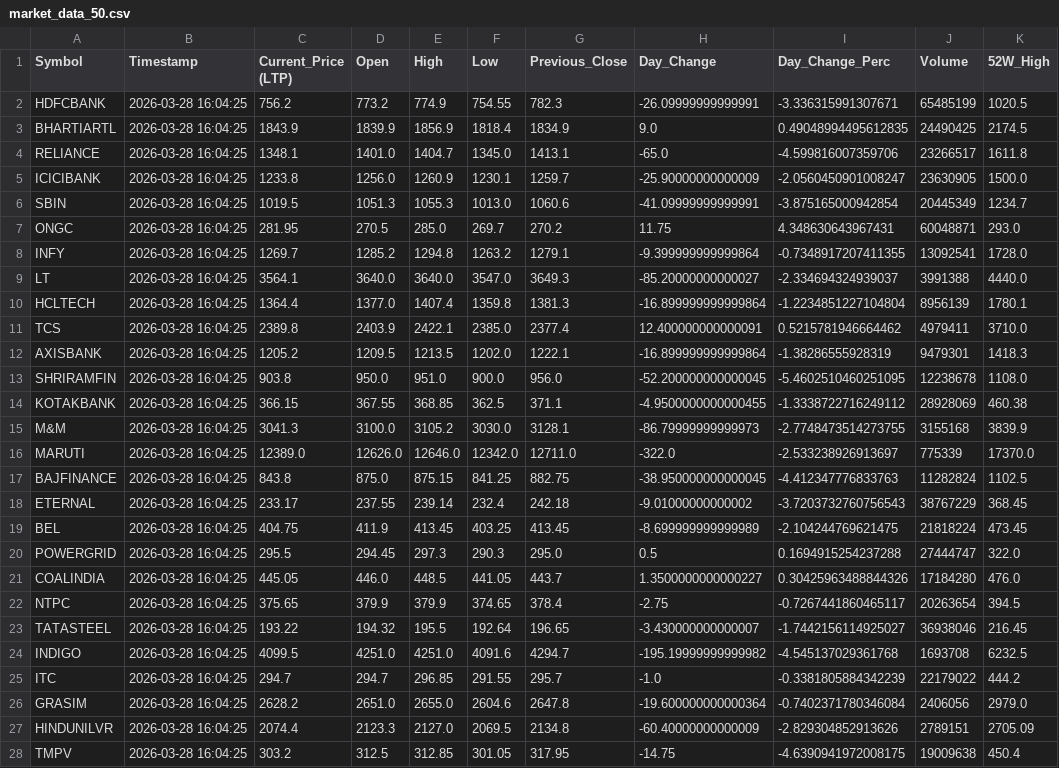
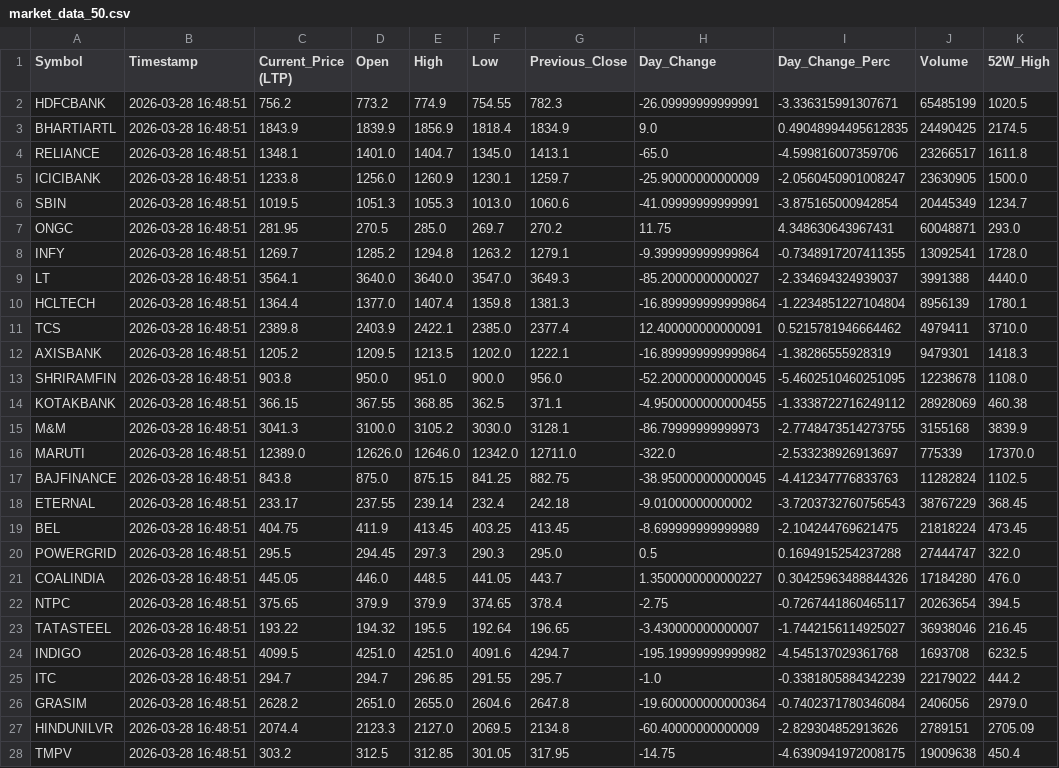
Before and after one commit to devdutintelligence/groww-market-tracker, a CSV file: market_data_50.csv, drawn as a sheet; only a part is shown; the diff covers the shown part only; the diff names each change by its address in the sheet, - before the commit and + after, or states it on an @@ line.

```diff
--- a/market_data_50.csv
+++ b/market_data_50.csv
-B2:B28 (Timestamp): 2026-03-28 16:04:25
+B2:B28 (Timestamp): 2026-03-28 16:48:51
```
Also changed, not shown: 23 edited cells elsewhere in this file.
